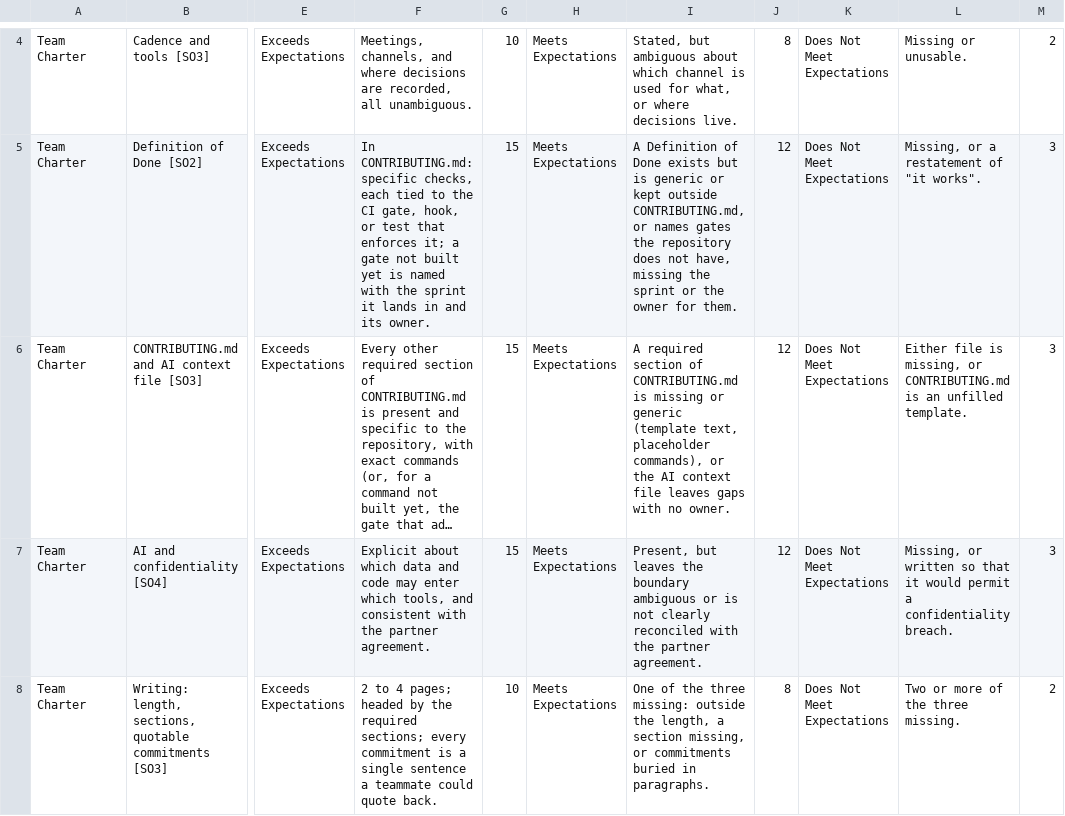
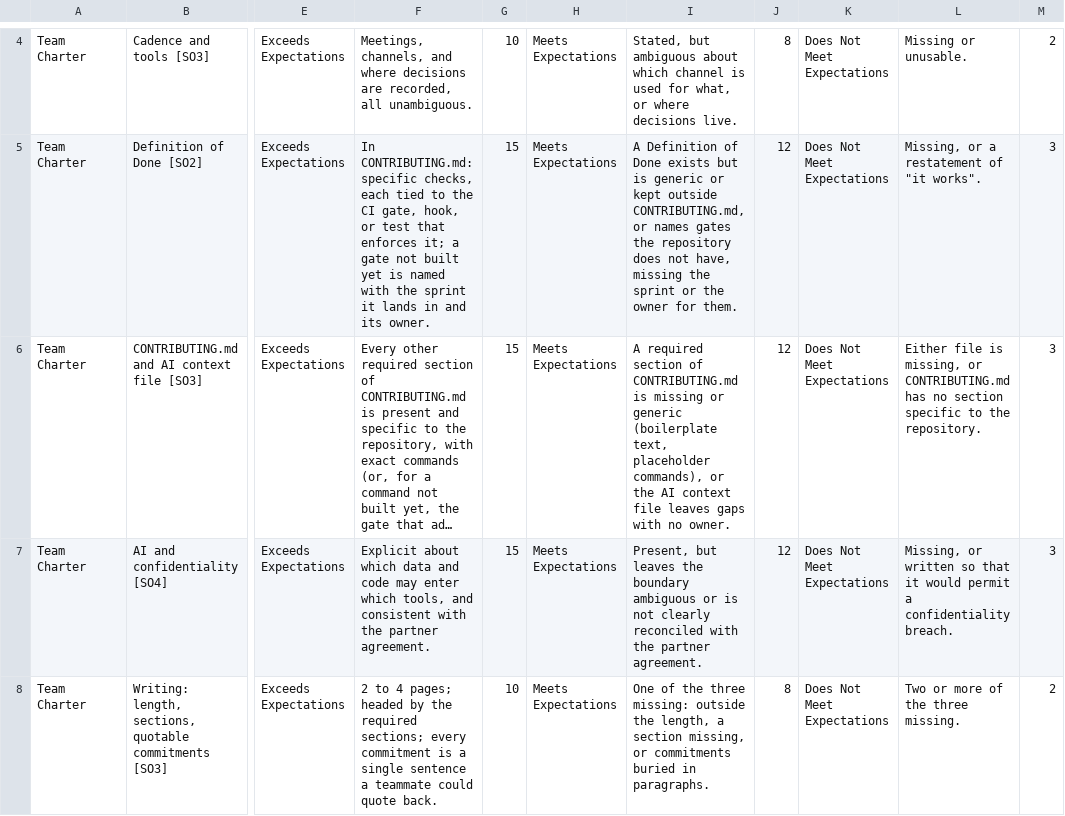
Before and after one commit to adulbrich/cs-capstone-handbook, a CSV file: canvas/assignments/team-charter/team-charter-rubric.csv, drawn as a sheet; only a part is shown, gaps mark what is left out; long unchanged cells end in …; the diff names each change by its address in the sheet, - before the commit and + after, or states it on an @@ line.

```diff
--- a/canvas/assignments/team-charter/team-charter-rubric.csv
+++ b/canvas/assignments/team-charter/team-charter-rubric.csv
-I6: …or generic (template text, placeholder…
+I6: …or generic (boilerplate text, placeholder…
-L6: …or CONTRIBUTING.md is an unfilled template.
+L6: …or CONTRIBUTING.md has no section specific to the repository.
```
Also changed, not shown: 3 other files.
